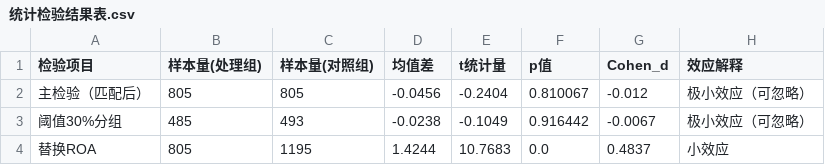
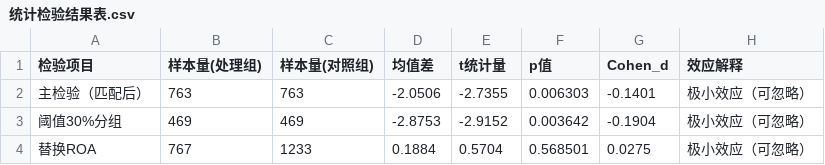
Before and after one commit to mangowillknow-cyber/china-a-share-fundamental-analysis, a CSV file: 统计检验结果表.csv, drawn as a sheet.

```diff
--- a/统计检验结果表.csv
+++ b/统计检验结果表.csv
@@ -1,4 +1,4 @@
 检验项目,样本量(处理组),样本量(对照组),均值差,t统计量,p值,Cohen_d,效应解释
-主检验（匹配后）,805,805,-0.0456,-0.2404,0.810067,-0.012,极小效应（可忽略）
-阈值30%分组,485,493,-0.0238,-0.1049,0.916442,-0.0067,极小效应（可忽略）
-替换ROA,805,1195,1.4244,10.7683,0.0,0.4837,小效应
+主检验（匹配后）,763,763,-2.0506,-2.7355,0.006303,-0.1401,极小效应（可忽略）
+阈值30%分组,469,469,-2.8753,-2.9152,0.003642,-0.1904,极小效应（可忽略）
+替换ROA,767,1233,0.1884,0.5704,0.568501,0.0275,极小效应（可忽略）
```
Also changed, not shown: 6 other files.
